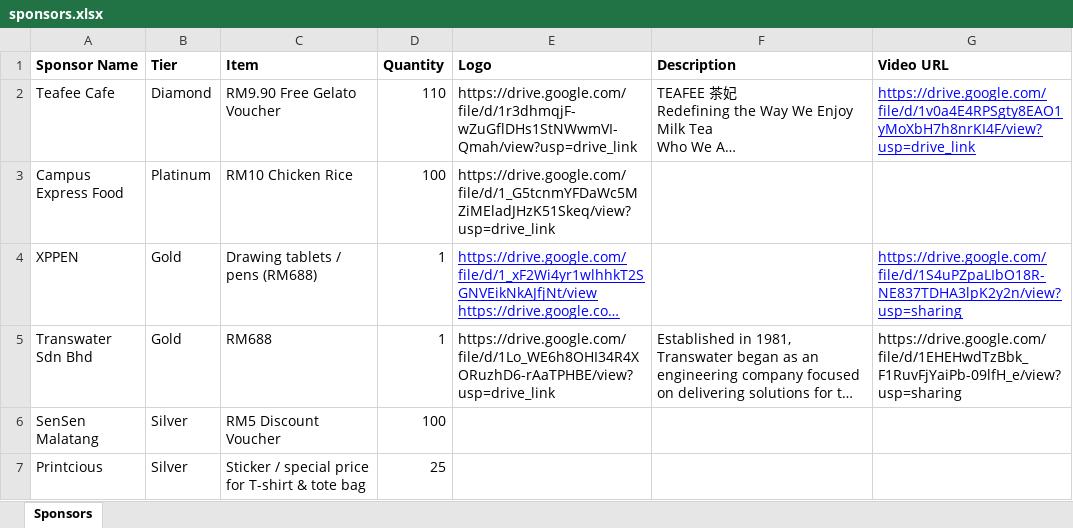
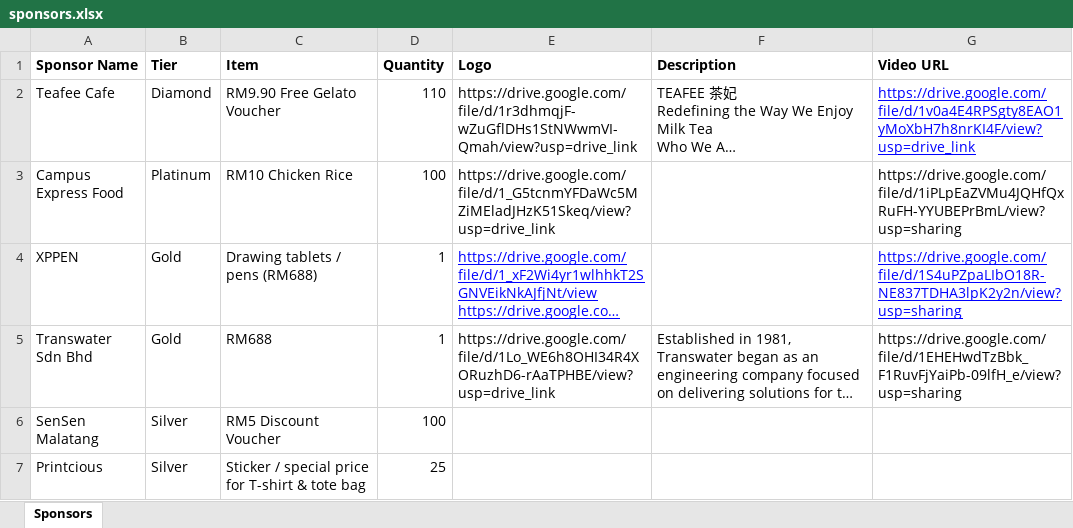
Before and after one commit to korlepmh/dmt-showcase, an Excel workbook: sponsors.xlsx, sheet Sponsors, drawn as a sheet; long unchanged cells end in …; values as stored, in another font and other column widths than the file's, no borders; the diff names each change by its address in the sheet, - before the commit and + after, or states it on an @@ line.

Commit message:
Add files via upload

```diff
--- a/sponsors.xlsx (sheet Sponsors)
+++ b/sponsors.xlsx (sheet Sponsors)
-G3 (Video URL): (empty)
+G3 (Video URL): https://drive.google.com/file/d/1iPLpEaZVMu4JQHfQxRuFH-YYUBEPrBmL/view?usp=sharing
```
